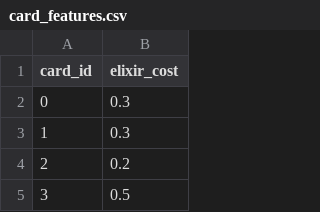
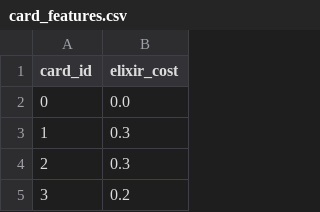
Before and after one commit to jeffreyguan/clash-matchup-predictor, a CSV file: data/card_features.csv, drawn as a sheet; only a part is shown; the shorter side is filled out with more unchanged rows; addresses are those after the commit; the diff names each change by its address in the sheet, - before the commit and + after, or states it on an @@ line.

```diff
--- a/data/card_features.csv
+++ b/data/card_features.csv
+row 2: 0 | 0.0
@@ column A (card_id) renumbered from row 3 down @@
```
Also changed, not shown: data/card_map.csv, 5 other files.
